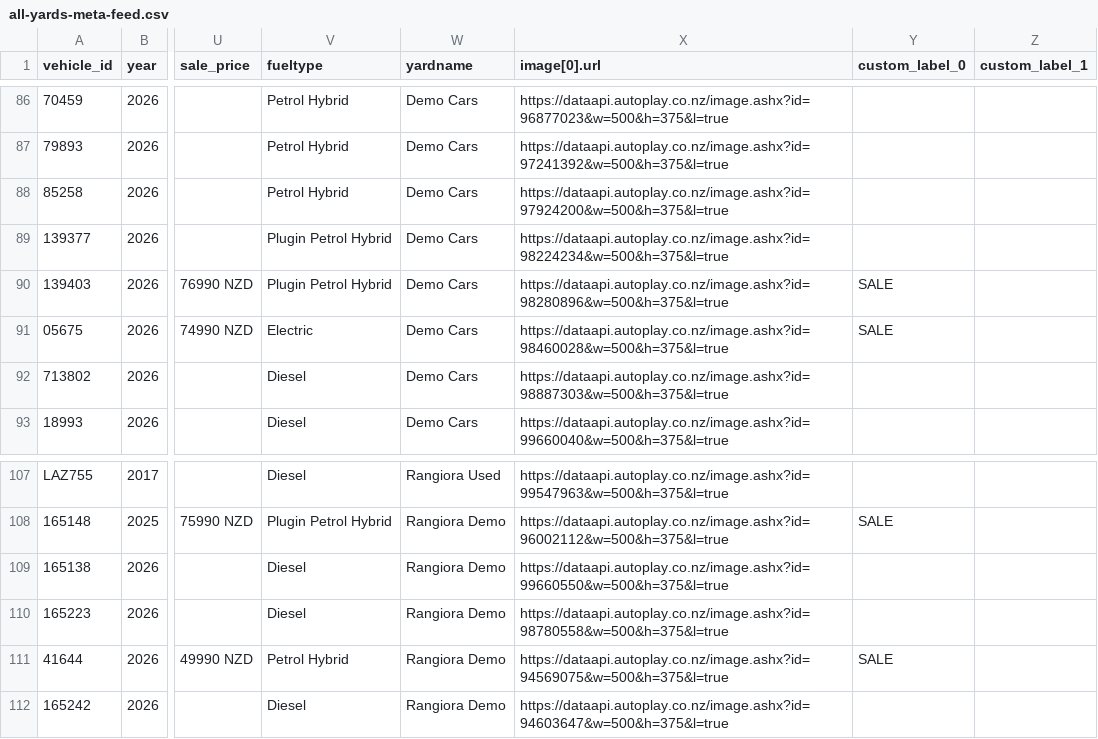
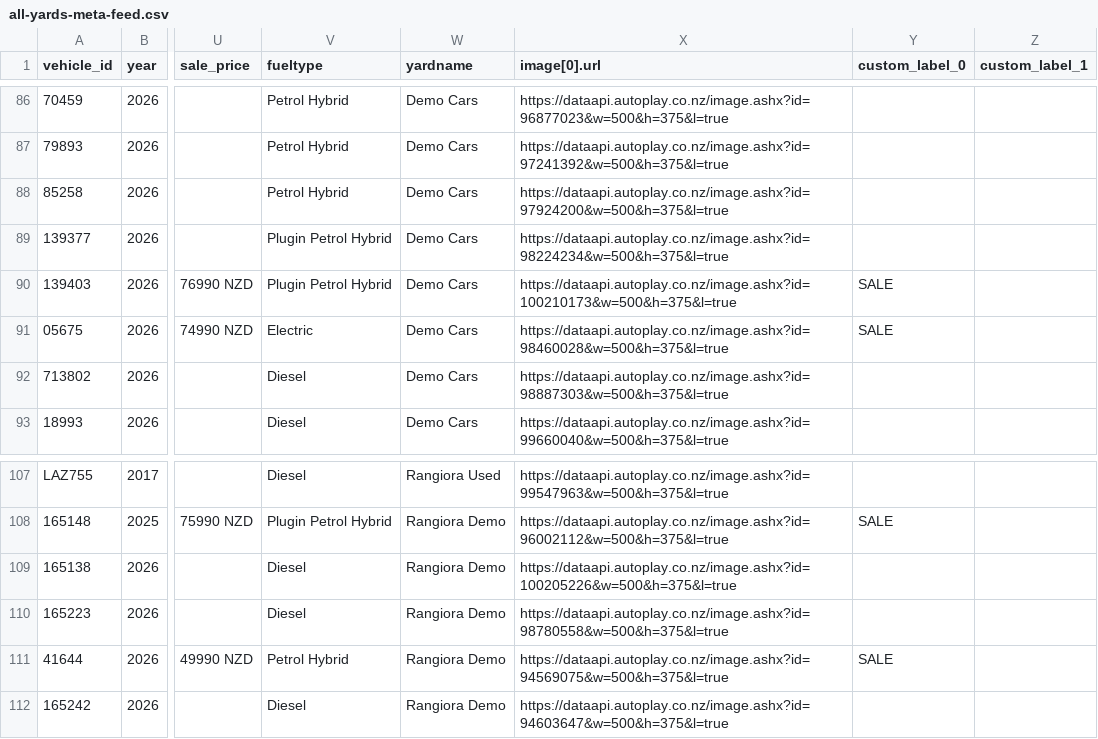
Before and after one commit to AshAcf/acf-meta-feed, a CSV file: public/all-yards-meta-feed.csv, drawn as a sheet; only a part is shown, gaps mark what is left out; the diff names each change by its address in the sheet, - before the commit and + after, or states it on an @@ line.

Commit message:
Update corrected vehicle feed

```diff
--- a/public/all-yards-meta-feed.csv
+++ b/public/all-yards-meta-feed.csv
-X90 (image[0].url): https://dataapi.autoplay.co.nz/image.ashx?id=98280896&w=500&h=375&l=true
+X90 (image[0].url): https://dataapi.autoplay.co.nz/image.ashx?id=100210173&w=500&h=375&l=true
-X109 (image[0].url): https://dataapi.autoplay.co.nz/image.ashx?id=99660550&w=500&h=375&l=true
+X109 (image[0].url): https://dataapi.autoplay.co.nz/image.ashx?id=100205226&w=500&h=375&l=true
```
Also changed, not shown: public/acf-meta-feed.csv, public/rangiora-meta-feed.csv, 13 other files.
